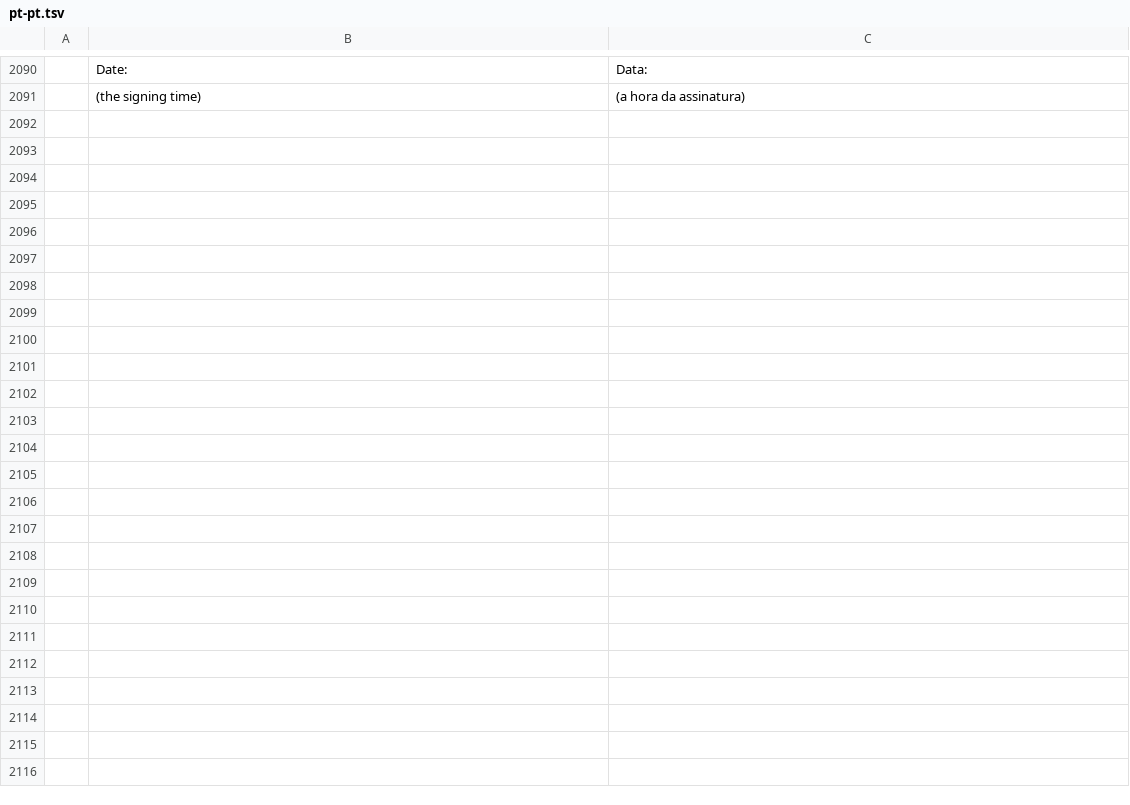
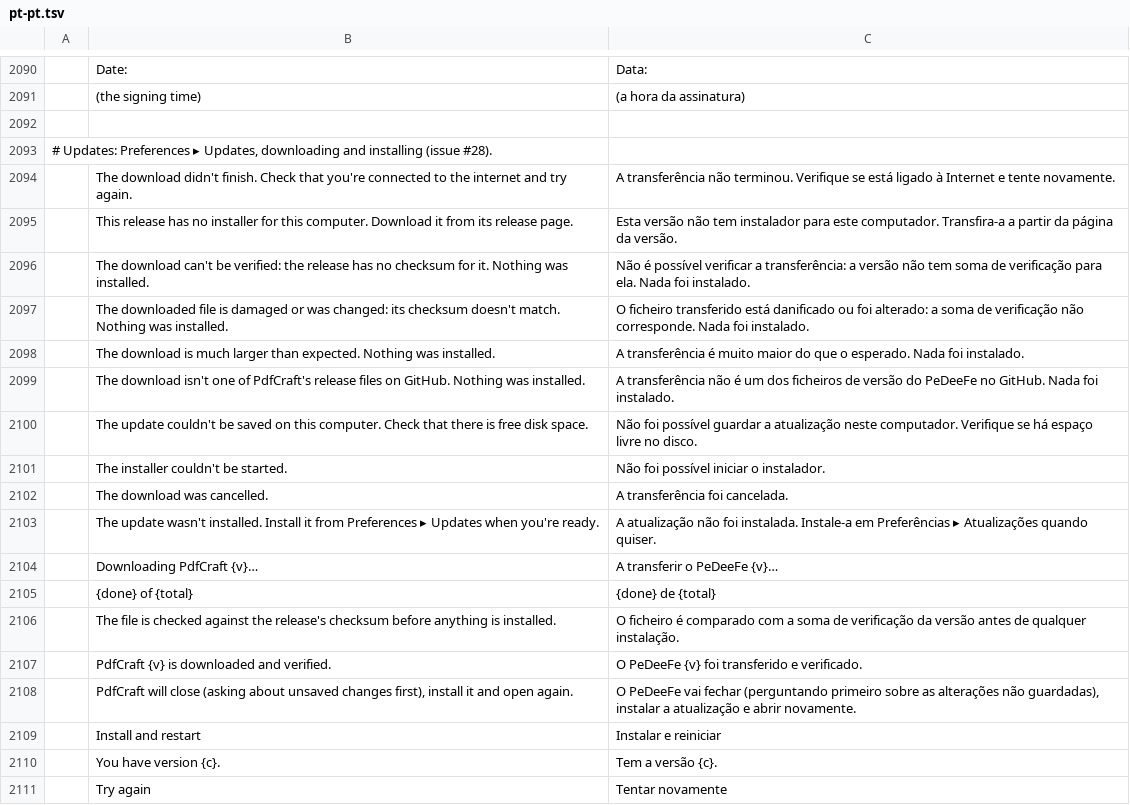
Before and after one commit to Phreezi/printcraft, a TSV file: crates/ui-egui/src/i18n/pt-pt.tsv, drawn as a sheet; only a part is shown, gaps mark what is left out; the diff covers the shown part only; the diff names each change by its address in the sheet, - before the commit and + after, or states it on an @@ line.

```diff
--- a/crates/ui-egui/src/i18n/pt-pt.tsv
+++ b/crates/ui-egui/src/i18n/pt-pt.tsv
+row 2092: (empty)
+row 2093: # Updates: Preferences ▸ Updates, downloading and installing (issue #28).
+row 2094:  | The download didn't finish. Check that you're connected to the internet and try again. | A transferência não terminou. Verifique se está ligado à Internet e tente novamente.
+row 2095:  | This release has no installer for this computer. Download it from its release page. | Esta versão não tem instalador para este computador. Transfira-a a partir da página da versão.
+row 2096:  | The download can't be verified: the release has no checksum for it. Nothing was installed. | Não é possível verificar a transferência: a versão não tem soma de verificação para ela. Nada foi instalado.
+row 2097:  | The downloaded file is damaged or was changed: its checksum doesn't match. Nothing was installed. | O ficheiro transferido está danificado ou foi alterado: a soma de verificação não corresponde. Nada foi instalado.
+row 2098:  | The download is much larger than expected. Nothing was installed. | A transferência é muito maior do que o esperado. Nada foi instalado.
+row 2099:  | The download isn't one of PdfCraft's release files on GitHub. Nothing was installed. | A transferência não é um dos ficheiros de versão do PeDeeFe no GitHub. Nada foi instalado.
+row 2100:  | The update couldn't be saved on this computer. Check that there is free disk space. | Não foi possível guardar a atualização neste computador. Verifique se há espaço livre no disco.
+row 2101:  | The installer couldn't be started. | Não foi possível iniciar o instalador.
+row 2102:  | The download was cancelled. | A transferência foi cancelada.
+row 2103:  | The update wasn't installed. Install it from Preferences ▸ Updates when you're ready. | A atualização não foi instalada. Instale-a em Preferências ▸ Atualizações quando quiser.
+row 2104:  | Downloading PdfCraft {v}… | A transferir o PeDeeFe {v}…
+row 2105:  | {done} of {total} | {done} de {total}
+row 2106:  | The file is checked against the release's checksum before anything is installed. | O ficheiro é comparado com a soma de verificação da versão antes de qualquer instalação.
+row 2107:  | PdfCraft {v} is downloaded and verified. | O PeDeeFe {v} foi transferido e verificado.
+row 2108:  | PdfCraft will close (asking about unsaved changes first), install it and open again. | O PeDeeFe vai fechar (perguntando primeiro sobre as alterações não guardadas), instalar a atualização e abrir novamente.
+row 2109:  | Install and restart | Instalar e reiniciar
+row 2110:  | You have version {c}. | Tem a versão {c}.
+row 2111:  | Try again | Tentar novamente
```
Also changed, not shown: 10 added rows elsewhere in this file, crates/ui-egui/src/i18n/zh-hans.tsv, 12 other files.
